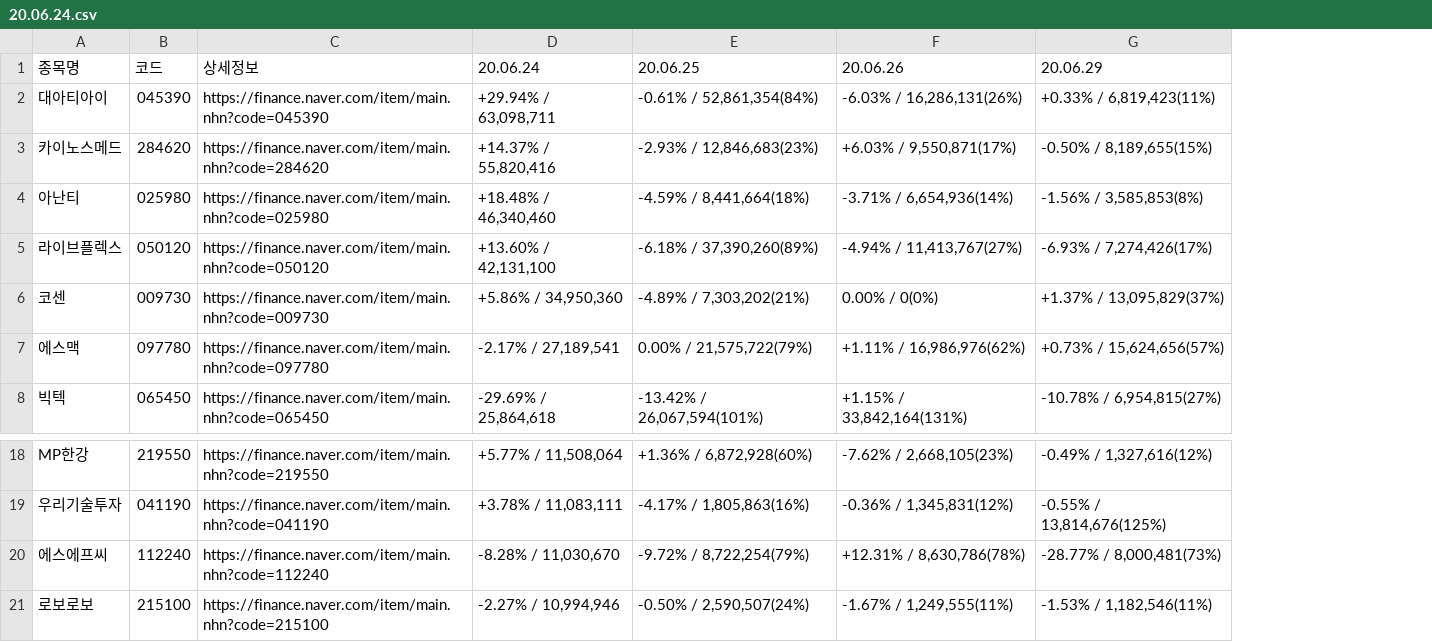
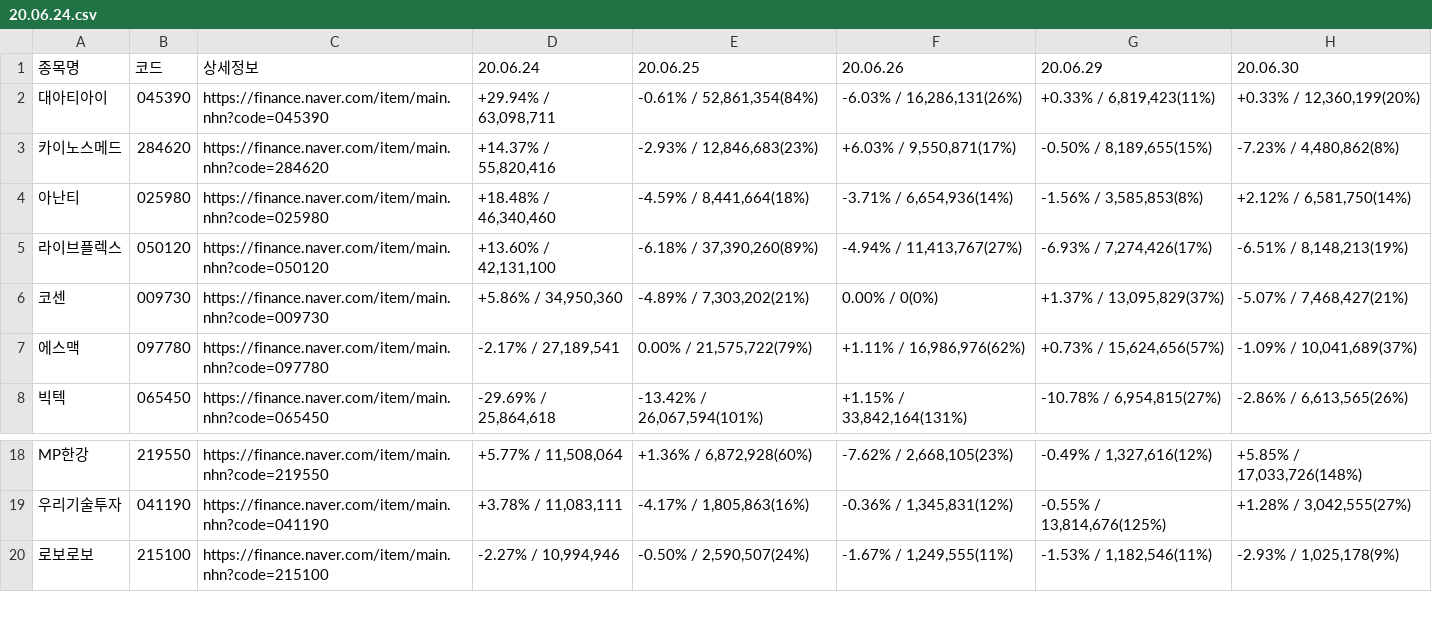
Before and after one commit to jae3482/volumechaser, a CSV file: StockData/20.06.24.csv, drawn as a sheet; only a part is shown, gaps mark what is left out; removed rows and columns are numbered as before the commit, all else as after; the diff names each change by its address in the sheet, - before the commit and + after, or states it on an @@ line.

```diff
--- a/StockData/20.06.24.csv
+++ b/StockData/20.06.24.csv
+column H (20.06.30), rows 2-8: +0.33% / 12,360,199(20%) | -7.23% / 4,480,862(8%) | +2.12% / 6,581,750(14%) | -6.51% / 8,148,213(19%) | -5.07% / 7,468,427(21%) | -1.09% / 10,041,689(37%) | -2.86% / 6,613,565(26%); rows 18-20: +5.85% / 17,033,726(148%) | +1.28% / 3,042,555(27%) | -2.93% / 1,025,178(9%)
-row 20: 에스에프씨 | 112240 | https://finance.naver.com/item/main.nhn?code=112240 | -8.28% / 11,030,670 | -9.72% / 8,722,254(79%) | +12.31% / 8,630,786(78%) | -28.77% / 8,000,481(73%)
```
Also changed, not shown: StockData/20.06.25.csv, StockData/20.06.26.csv, 4 other files.
